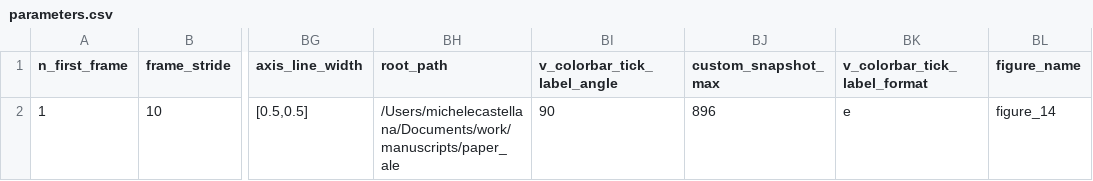
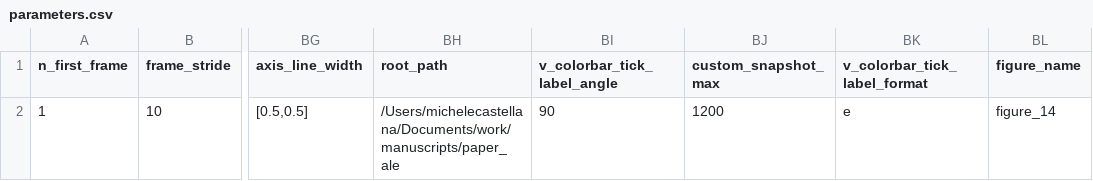
Before and after one commit to mcastel1/paper_ale, a CSV file: figures/figure_14/parameters.csv, drawn as a sheet; only a part is shown, gaps mark what is left out; the diff names each change by its address in the sheet, - before the commit and + after, or states it on an @@ line.

Commit message:
figure_14 OK

```diff
--- a/figures/figure_14/parameters.csv
+++ b/figures/figure_14/parameters.csv
-BJ2 (custom_snapshot_max): 896
+BJ2 (custom_snapshot_max): 1200
```
Also changed, not shown: 1 other file.
